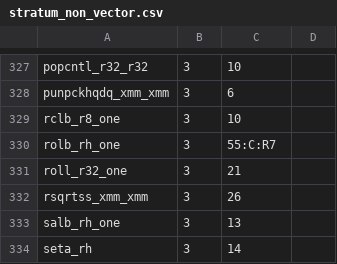
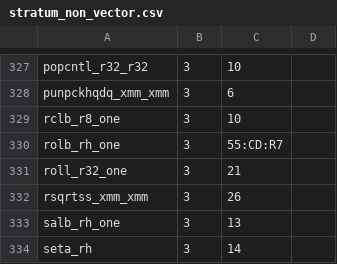
Before and after one commit to kframework/X86-64-semantics, a CSV file: x86-semantics/docs/relatedwork/strata/stratum_non_vector.csv, drawn as a sheet; only a part is shown, gaps mark what is left out; the diff covers the shown part only.

```diff
--- a/x86-semantics/docs/relatedwork/strata/stratum_non_vector.csv
+++ b/x86-semantics/docs/relatedwork/strata/stratum_non_vector.csv
@@ -329,3 +329,3 @@ punpckhqdq_xmm_xmm	3	6
 rclb_r8_one	3	10	
-rolb_rh_one	3	55:C:R7	
+rolb_rh_one	3	55:CD:R7	
 roll_r32_one	3	21	
```
Also changed, not shown: 10 edited cells elsewhere in this file, 13 other files.
